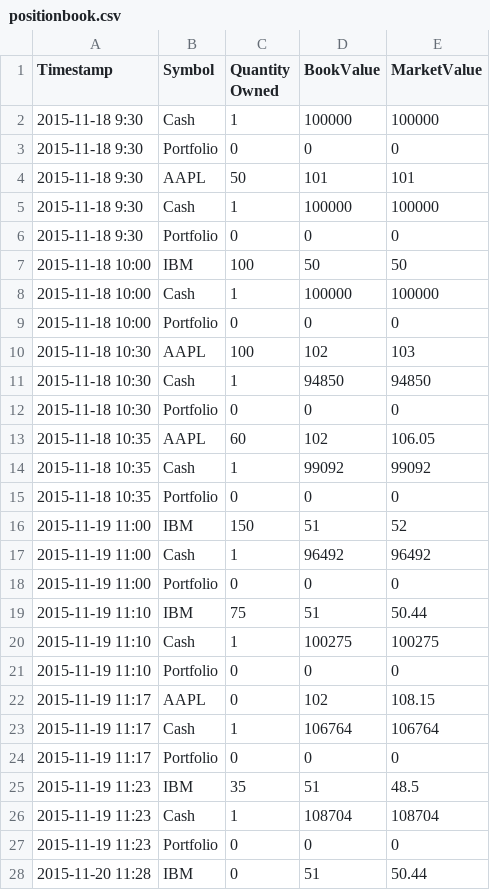
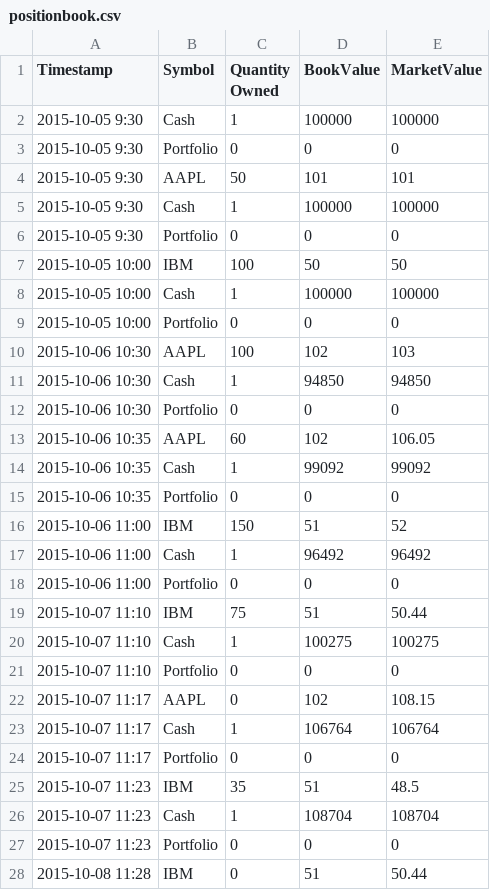
Before and after one commit to yuwu10112358/APS490RBCCM, a CSV file: positionbook.csv, drawn as a sheet; only a part is shown; the diff covers the shown part only.

```diff
--- a/positionbook.csv
+++ b/positionbook.csv
@@ -1,28 +1,28 @@
 Timestamp,Symbol,Quantity Owned,BookValue,MarketValue
-2015-11-18 9:30,Cash,1,100000,100000
-2015-11-18 9:30,Portfolio,0,0,0
-2015-11-18 9:30,AAPL,50,101,101
-2015-11-18 9:30,Cash,1,100000,100000
-2015-11-18 9:30,Portfolio,0,0,0
-2015-11-18 10:00,IBM,100,50,50
-2015-11-18 10:00,Cash,1,100000,100000
-2015-11-18 10:00,Portfolio,0,0,0
-2015-11-18 10:30,AAPL,100,102,103
-2015-11-18 10:30,Cash,1,94850,94850
-2015-11-18 10:30,Portfolio,0,0,0
-2015-11-18 10:35,AAPL,60,102,106.05
-2015-11-18 10:35,Cash,1,99092,99092
-2015-11-18 10:35,Portfolio,0,0,0
-2015-11-19 11:00,IBM,150,51,52
-2015-11-19 11:00,Cash,1,96492,96492
-2015-11-19 11:00,Portfolio,0,0,0
-2015-11-19 11:10,IBM,75,51,50.44
-2015-11-19 11:10,Cash,1,100275,100275
-2015-11-19 11:10,Portfolio,0,0,0
-2015-11-19 11:17,AAPL,0,102,108.15
-2015-11-19 11:17,Cash,1,106764,106764
-2015-11-19 11:17,Portfolio,0,0,0
-2015-11-19 11:23,IBM,35,51,48.5
-2015-11-19 11:23,Cash,1,108704,108704
-2015-11-19 11:23,Portfolio,0,0,0
-2015-11-20 11:28,IBM,0,51,50.44
+2015-10-05 9:30,Cash,1,100000,100000
+2015-10-05 9:30,Portfolio,0,0,0
+2015-10-05 9:30,AAPL,50,101,101
+2015-10-05 9:30,Cash,1,100000,100000
+2015-10-05 9:30,Portfolio,0,0,0
+2015-10-05 10:00,IBM,100,50,50
+2015-10-05 10:00,Cash,1,100000,100000
+2015-10-05 10:00,Portfolio,0,0,0
+2015-10-06 10:30,AAPL,100,102,103
+2015-10-06 10:30,Cash,1,94850,94850
+2015-10-06 10:30,Portfolio,0,0,0
+2015-10-06 10:35,AAPL,60,102,106.05
+2015-10-06 10:35,Cash,1,99092,99092
+2015-10-06 10:35,Portfolio,0,0,0
+2015-10-06 11:00,IBM,150,51,52
+2015-10-06 11:00,Cash,1,96492,96492
+2015-10-06 11:00,Portfolio,0,0,0
+2015-10-07 11:10,IBM,75,51,50.44
+2015-10-07 11:10,Cash,1,100275,100275
+2015-10-07 11:10,Portfolio,0,0,0
+2015-10-07 11:17,AAPL,0,102,108.15
+2015-10-07 11:17,Cash,1,106764,106764
+2015-10-07 11:17,Portfolio,0,0,0
+2015-10-07 11:23,IBM,35,51,48.5
+2015-10-07 11:23,Cash,1,108704,108704
+2015-10-07 11:23,Portfolio,0,0,0
+2015-10-08 11:28,IBM,0,51,50.44
```
Also changed, not shown: 2 edited cells elsewhere in this file, tradesbook.csv, 8 other files.
